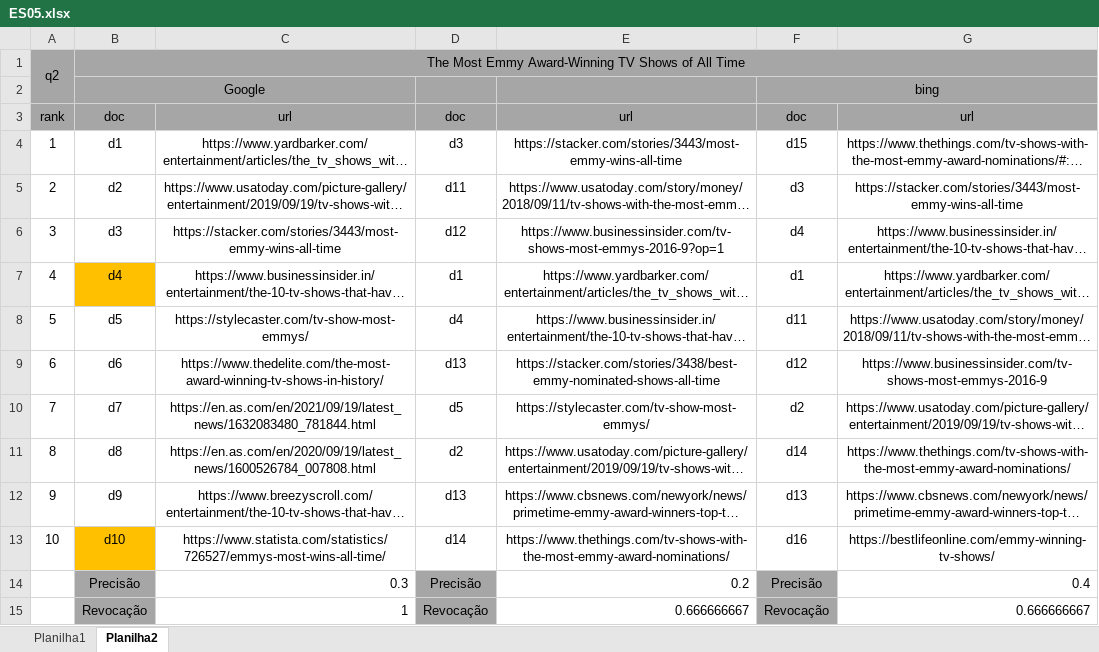
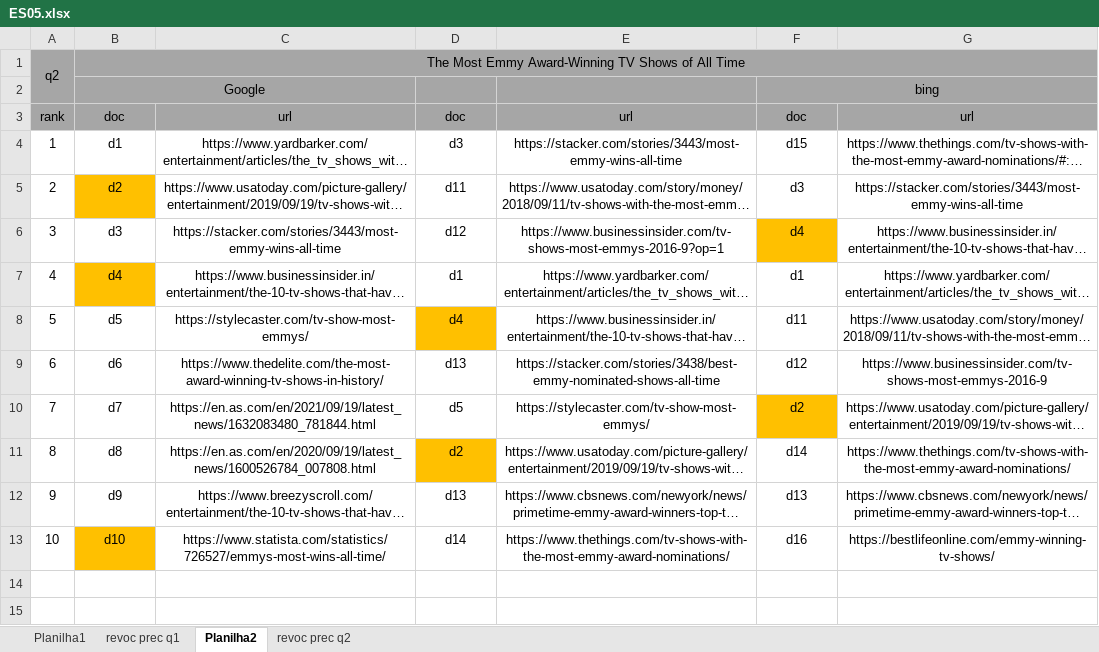
Before and after one commit to Pe-Santana/5Periodo, an Excel workbook: Recuperação de Informação/ES05.xlsx, sheet Planilha2, drawn as a sheet; long unchanged cells end in …; values as stored, in another font and other column widths than the file's, no borders; the diff names each change by its address in the sheet, - before the commit and + after, or states it on an @@ line.

```diff
--- a/Recuperação de Informação/ES05.xlsx (sheet Planilha2)
+++ b/Recuperação de Informação/ES05.xlsx (sheet Planilha2)
+sheet tab: revoc prec q1
+sheet tab: revoc prec q2
-B5 fill: none
+B5 fill: #FFC000
-F6 fill: none
+F6 fill: #FFC000
-D8 fill: none
+D8 fill: #FFC000
-F10 fill: none
+F10 fill: #FFC000
-D11 fill: none
+D11 fill: #FFC000
-row 14:  | Precisão | 0.3 | Precisão | 0.2 | Precisão | 0.4
-row 15:  | Revocação | 1 | Revocação | 0.666666667 | Revocação | 0.666666667
```
Also changed, not shown: sheet Planilha1, charts or pictures.
